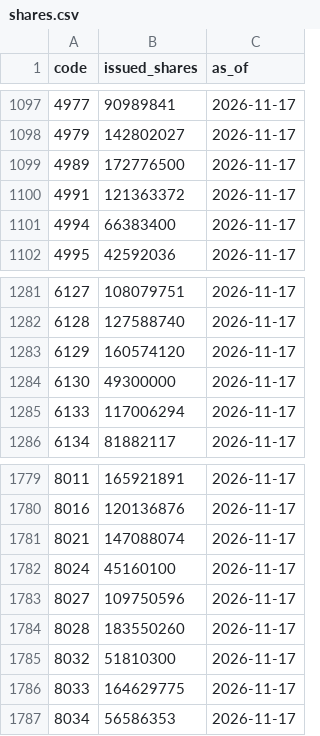
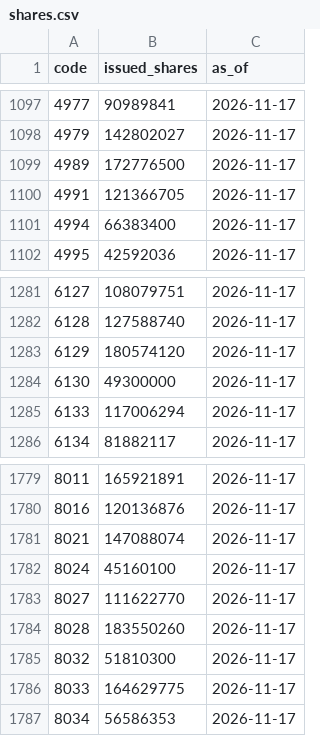
Before and after one commit to PoHsuanChou/tw-market-scanner, a CSV file: history/shares.csv, drawn as a sheet; only a part is shown, gaps mark what is left out.

```diff
--- a/history/shares.csv
+++ b/history/shares.csv
@@ -1099,3 +1099,3 @@ code,issued_shares,as_of
 4989,172776500,2026-11-17
-4991,121363372,2026-11-17
+4991,121366705,2026-11-17
 4994,66383400,2026-11-17
@@ -1282,3 +1282,3 @@ code,issued_shares,as_of
 6128,127588740,2026-11-17
-6129,160574120,2026-11-17
+6129,180574120,2026-11-17
 6130,49300000,2026-11-17
@@ -1782,3 +1782,3 @@ code,issued_shares,as_of
 8024,45160100,2026-11-17
-8027,109750596,2026-11-17
+8027,111622770,2026-11-17
 8028,183550260,2026-11-17
```
Also changed, not shown: 10 other files.
